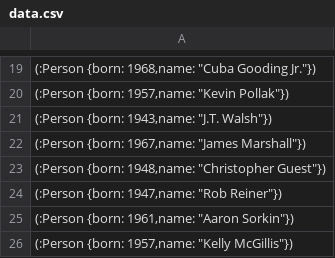
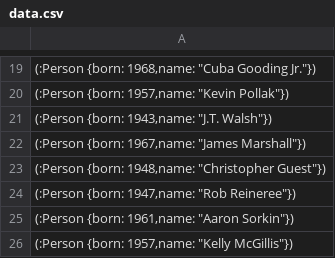
Before and after one commit to naufalmohamed/webhooks_test, a CSV file: data.csv, drawn as a sheet; only a part is shown, gaps mark what is left out.

Commit message:
Commit at 1255

```diff
--- a/data.csv
+++ b/data.csv
@@ -23,3 +23,3 @@
 "(:Person {born: 1948,name: ""Christopher Guest""})"
-"(:Person {born: 1947,name: ""Rob Reiner""})"
+"(:Person {born: 1947,name: ""Rob Reineree""})"
 "(:Person {born: 1961,name: ""Aaron Sorkin""})"
```
